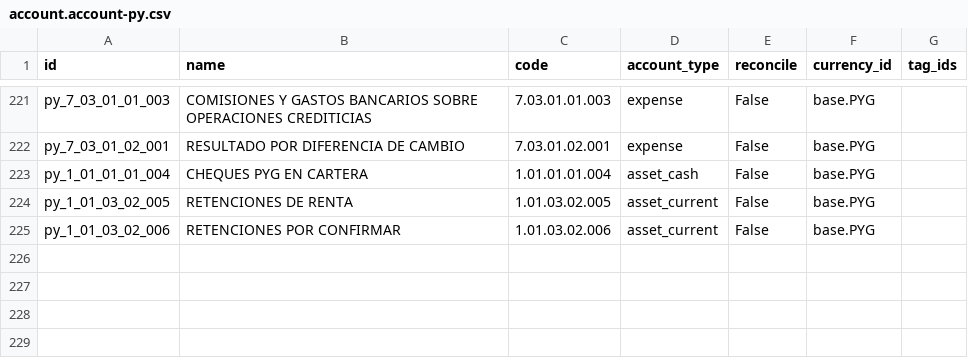
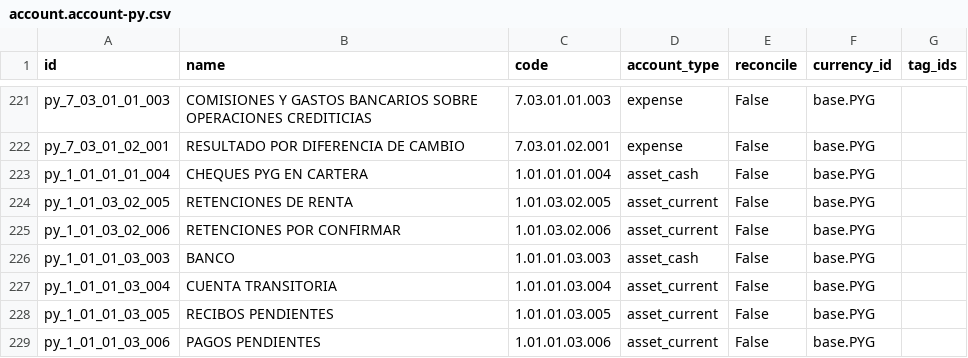
Before and after one commit to FCubilla77/FC, a CSV file: l10n_py/data/template/account.account-py.csv, drawn as a sheet; only a part is shown, gaps mark what is left out; the diff names each change by its address in the sheet, - before the commit and + after, or states it on an @@ line.

```diff
--- a/l10n_py/data/template/account.account-py.csv
+++ b/l10n_py/data/template/account.account-py.csv
+row 226: py_1_01_01_03_003 | BANCO | 1.01.01.03.003 | asset_cash | False | base.PYG
+row 227: py_1_01_01_03_004 | CUENTA TRANSITORIA | 1.01.01.03.004 | asset_current | False | base.PYG
+row 228: py_1_01_01_03_005 | RECIBOS PENDIENTES | 1.01.01.03.005 | asset_current | False | base.PYG
+row 229: py_1_01_01_03_006 | PAGOS PENDIENTES | 1.01.01.03.006 | asset_current | False | base.PYG
```
Also changed, not shown: 4 other files.
